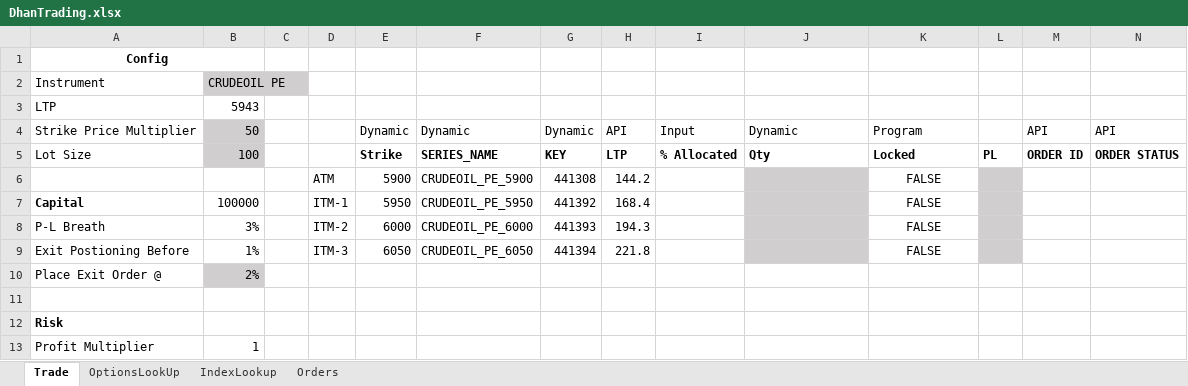
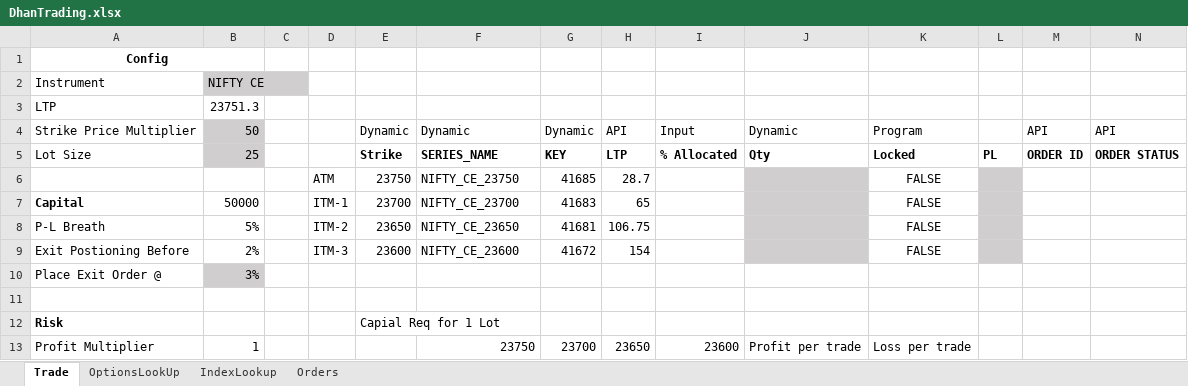
Before and after one commit to santhoshmurali/SucessfulAlgoTrading, an Excel workbook: dhan_excel/DhanTrading.xlsx, sheet Trade, drawn as a sheet; only a part is shown; values as stored, in another font and other column widths than the file's, no borders; removed rows and columns are numbered as before the commit, all else as after; rows hold the shown columns only; the diff covers the shown part only; the diff names each change by its address in the sheet, - before the commit and + after, or states it on an @@ line.

```diff
--- a/dhan_excel/DhanTrading.xlsx (sheet Trade)
+++ b/dhan_excel/DhanTrading.xlsx (sheet Trade)
-B2: CRUDEOIL PE
+B2: NIFTY CE
-B3: 5943
+B3: 23751.3
-B5: 100
+B5: 25
-row 6:  |  |  | ATM | 5900 | CRUDEOIL_PE_5900 | 441308 | 144.2 |  |  | FALSE
+row 6:  |  |  | ATM | 23750 | NIFTY_CE_23750 | 41685 | 28.7 |  |  | FALSE
-B7: 100000
+B7: 50000
-E7: 5950
+E7: 23700
-F7: CRUDEOIL_PE_5950
+F7: NIFTY_CE_23700
-G7: 441392
+G7: 41683
-H7: 168.4
+H7: 65
-B8: 3%
+B8: 5%
-E8: 6000
+E8: 23650
-F8: CRUDEOIL_PE_6000
+F8: NIFTY_CE_23650
-G8: 441393
+G8: 41681
-H8: 194.3
+H8: 106.75
-B9: 1%
+B9: 2%
-E9: 6050
+E9: 23600
-F9: CRUDEOIL_PE_6050
+F9: NIFTY_CE_23600
-G9: 441394
+G9: 41672
-H9: 221.8
+H9: 154
-B10: 2%
+B10: 3%
-E12: (empty)
+E12: Capial Req for 1 Lot
-F13: (empty)
+F13: 23750
-G13: (empty)
+G13: 23700
-H13: (empty)
+H13: 23650
-I13: (empty)
+I13: 23600
-J13: (empty)
+J13: Profit per trade
-K13: (empty)
+K13: Loss per trade
```
Also changed, not shown: 11 added rows, 11 removed rows and 8 edited cells elsewhere in this sheet, sheet OptionsLookUp, sheet Orders, 1 other file.
